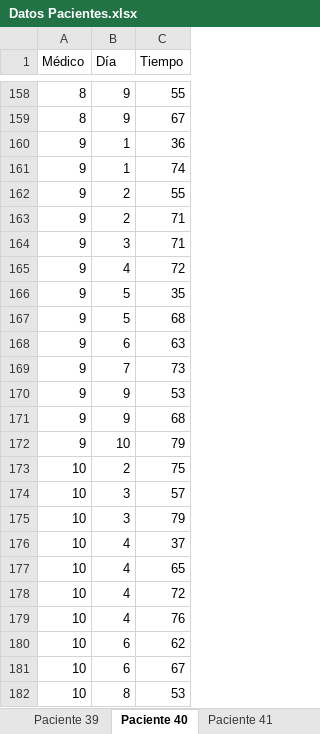
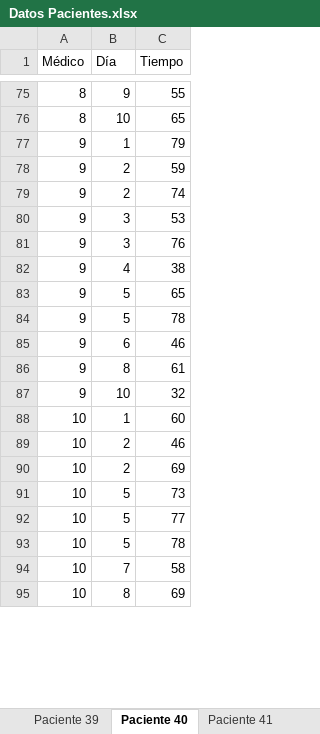
Before and after one commit to HeberArteagaJ/42069, an Excel workbook: Modelo - E2/Base de Datos/Datos Pacientes.xlsx, sheet Paciente 40, drawn as a sheet; only a part is shown, gaps mark what is left out; values as stored, in another font and other column widths than the file's, no borders; removed rows and columns are numbered as before the commit, all else as after; the diff covers the shown part only; the diff names each change by its address in the sheet, - before the commit and + after, or states it on an @@ line.

```diff
--- a/Modelo - E2/Base de Datos/Datos Pacientes.xlsx (sheet Paciente 40)
+++ b/Modelo - E2/Base de Datos/Datos Pacientes.xlsx (sheet Paciente 40)
-B76 (Día): 9
+B76 (Día): 10
-C76 (Tiempo): 67
+C76 (Tiempo): 65
-C77 (Tiempo): 36
+C77 (Tiempo): 79
-row 161: 9 | 1 | 74
-C78 (Tiempo): 55
+C78 (Tiempo): 59
-C79 (Tiempo): 71
+C79 (Tiempo): 74
-C80 (Tiempo): 71
+C80 (Tiempo): 53
+row 81: 9 | 3 | 76
-C82 (Tiempo): 72
+C82 (Tiempo): 38
-C83 (Tiempo): 35
+C83 (Tiempo): 65
-C84 (Tiempo): 68
+C84 (Tiempo): 78
-C85 (Tiempo): 63
+C85 (Tiempo): 46
-B86 (Día): 7
+B86 (Día): 8
-C86 (Tiempo): 73
+C86 (Tiempo): 61
-row 170: 9 | 9 | 53
-row 171: 9 | 9 | 68
-C87 (Tiempo): 79
+C87 (Tiempo): 32
+row 88: 10 | 1 | 60
-C89 (Tiempo): 75
+C89 (Tiempo): 46
-B90 (Día): 3
+B90 (Día): 2
-C90 (Tiempo): 57
+C90 (Tiempo): 69
-B91 (Día): 3
+B91 (Día): 5
-C91 (Tiempo): 79
+C91 (Tiempo): 73
-B92:B93 (Día): 4
+B92:B93 (Día): 5
-C92 (Tiempo): 37
+C92 (Tiempo): 77
-C93 (Tiempo): 65
+C93 (Tiempo): 78
-B94 (Día): 4
+B94 (Día): 7
-C94 (Tiempo): 72
+C94 (Tiempo): 58
-row 179: 10 | 4 | 76
-row 180: 10 | 6 | 62
-row 181: 10 | 6 | 67
-C95 (Tiempo): 53
+C95 (Tiempo): 69
```
Also changed, not shown: other rows of this sheet, sheet Paciente 7, sheet Paciente 39, sheet Paciente 24, sheet Paciente 8, sheet Paciente 10, sheet Paciente 23, 40 more sheets, Modelo - E2/Base de Datos/Datos Medicos.xlsx, Modelo - E2/Base de Datos/Parametros.xlsx, 12 other files.
